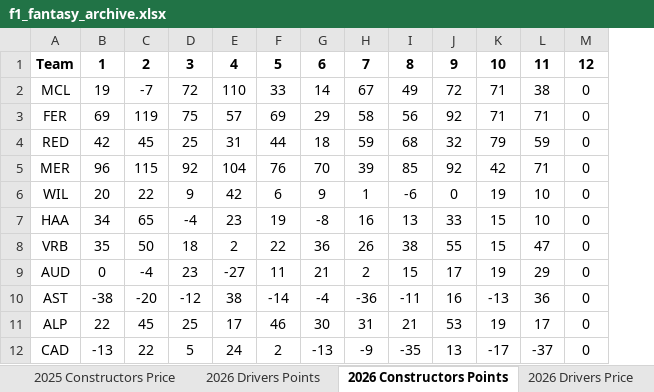
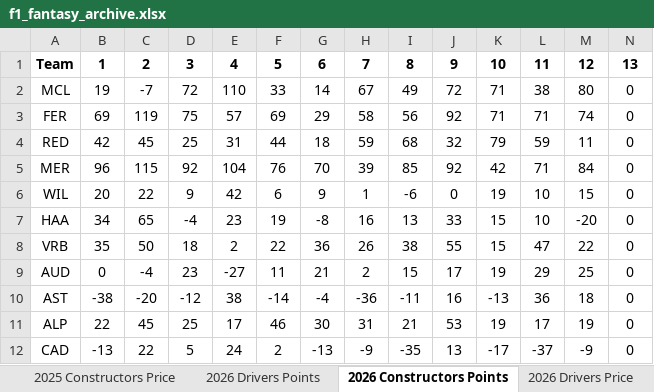
Before and after one commit to alexshepherd99/f1_fantasy, an Excel workbook: data/f1_fantasy_archive.xlsx, sheet 2026 Constructors Points, drawn as a sheet; values as stored, in another font and other column widths than the file's, no borders; addresses are those after the commit; the diff names each change by its address in the sheet, - before the commit and + after, or states it on an @@ line.

Commit message:
Updated points and prices for race 12

```diff
--- a/data/f1_fantasy_archive.xlsx (sheet 2026 Constructors Points)
+++ b/data/f1_fantasy_archive.xlsx (sheet 2026 Constructors Points)
+column M, rows 1-12: 12 | 80 | 74 | 11 | 84 | 15 | -20 | 22 | 25 | 18 | 19 | -9
-N1: 12
+N1: 13
```
Also changed, not shown: sheet 2026 Drivers Points, sheet 2026 Constructors Price, sheet 2026 Drivers Price.
